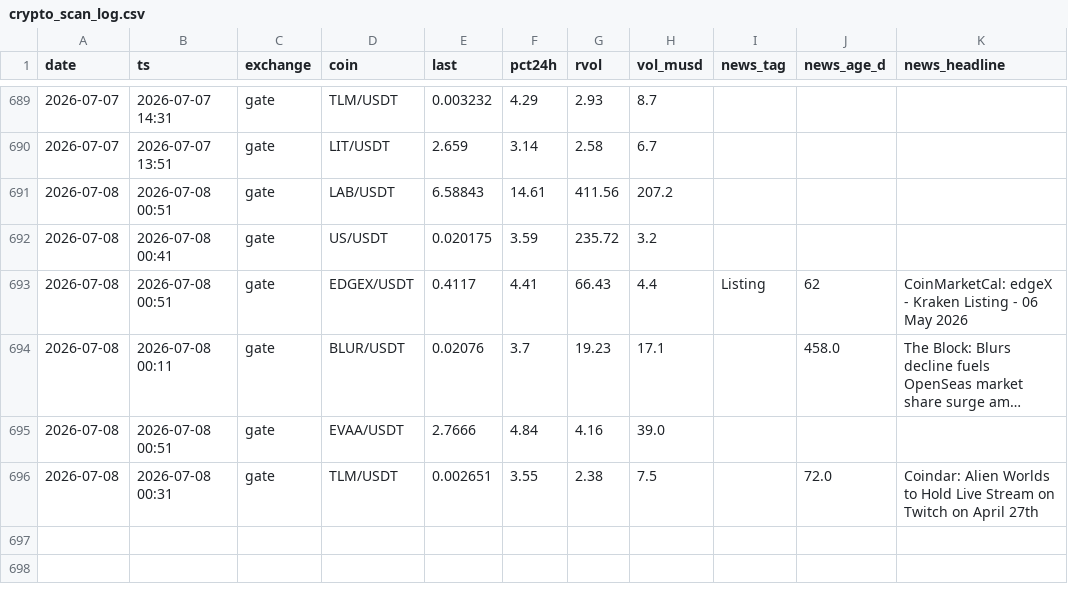
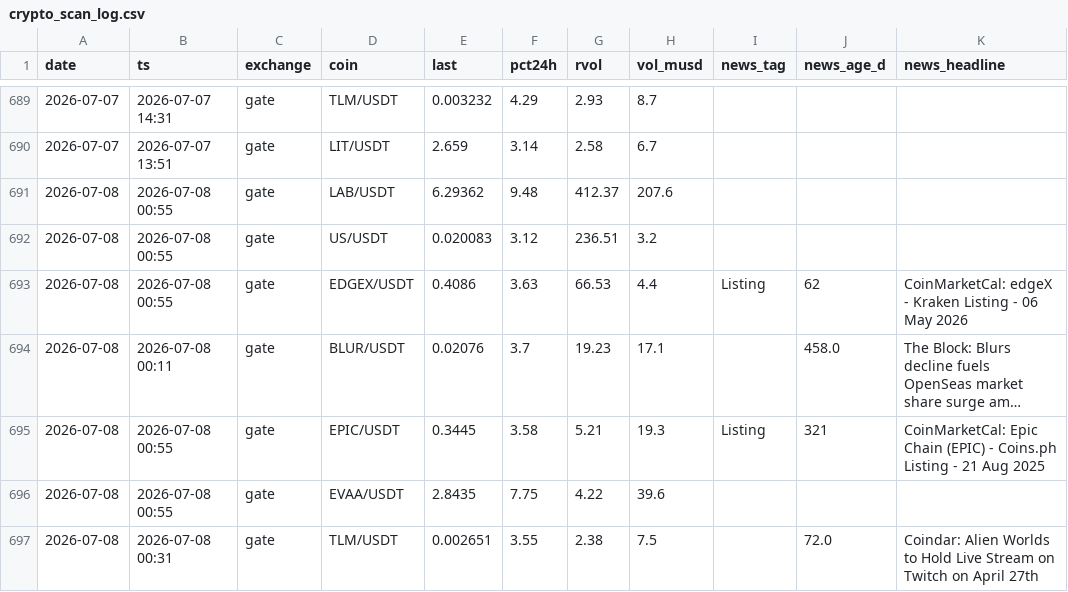
Before and after one commit to ChrisM001/scanner-site, a CSV file: crypto_scan_log.csv, drawn as a sheet; only a part is shown, gaps mark what is left out; long unchanged cells end in …; addresses are those after the commit; the diff names each change by its address in the sheet, - before the commit and + after, or states it on an @@ line.

```diff
--- a/crypto_scan_log.csv
+++ b/crypto_scan_log.csv
-B691 (ts): 2026-07-08 00:51
+B691 (ts): 2026-07-08 00:55
-E691 (last): 6.58843
+E691 (last): 6.29362
-F691 (pct24h): 14.61
+F691 (pct24h): 9.48
-G691 (rvol): 411.56
+G691 (rvol): 412.37
-H691 (vol_musd): 207.2
+H691 (vol_musd): 207.6
-B692 (ts): 2026-07-08 00:41
+B692 (ts): 2026-07-08 00:55
-E692 (last): 0.020175
+E692 (last): 0.020083
-F692 (pct24h): 3.59
+F692 (pct24h): 3.12
-G692 (rvol): 235.72
+G692 (rvol): 236.51
-B693 (ts): 2026-07-08 00:51
+B693 (ts): 2026-07-08 00:55
-E693 (last): 0.4117
+E693 (last): 0.4086
-F693 (pct24h): 4.41
+F693 (pct24h): 3.63
-G693 (rvol): 66.43
+G693 (rvol): 66.53
+row 695: 2026-07-08 | 2026-07-08 00:55 | gate | EPIC/USDT | 0.3445 | 3.58 | 5.21 | 19.3 | Listing | 321 | CoinMarketCal: Epic Chain (EPIC) - Coins.ph Listing - 21 Aug 2025
-B696 (ts): 2026-07-08 00:51
+B696 (ts): 2026-07-08 00:55
-E696 (last): 2.7666
+E696 (last): 2.8435
-F696 (pct24h): 4.84
+F696 (pct24h): 7.75
-G696 (rvol): 4.16
+G696 (rvol): 4.22
-H696 (vol_musd): 39.0
+H696 (vol_musd): 39.6
```
Also changed, not shown: 1 other file.
